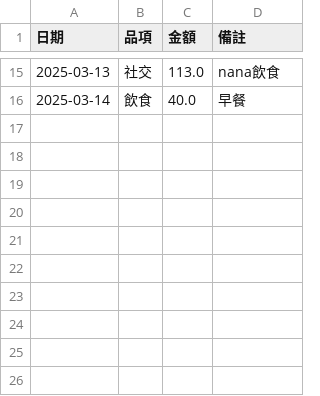
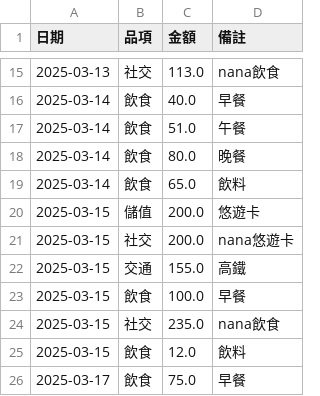
Before and after one commit to s87315teve/python_cost, a CSV file: 2025ver/money.csv, drawn as a sheet; only a part is shown, gaps mark what is left out; the diff names each change by its address in the sheet, - before the commit and + after, or states it on an @@ line.

```diff
--- a/2025ver/money.csv
+++ b/2025ver/money.csv
+row 17: 2025-03-14 | 飲食 | 51.0 | 午餐
+row 18: 2025-03-14 | 飲食 | 80.0 | 晚餐
+row 19: 2025-03-14 | 飲食 | 65.0 | 飲料
+row 20: 2025-03-15 | 儲值 | 200.0 | 悠遊卡
+row 21: 2025-03-15 | 社交 | 200.0 | nana悠遊卡
+row 22: 2025-03-15 | 交通 | 155.0 | 高鐵
+row 23: 2025-03-15 | 飲食 | 100.0 | 早餐
+row 24: 2025-03-15 | 社交 | 235.0 | nana飲食
+row 25: 2025-03-15 | 飲食 | 12.0 | 飲料
+row 26: 2025-03-17 | 飲食 | 75.0 | 早餐
```
Also changed, not shown: 1 other file.
